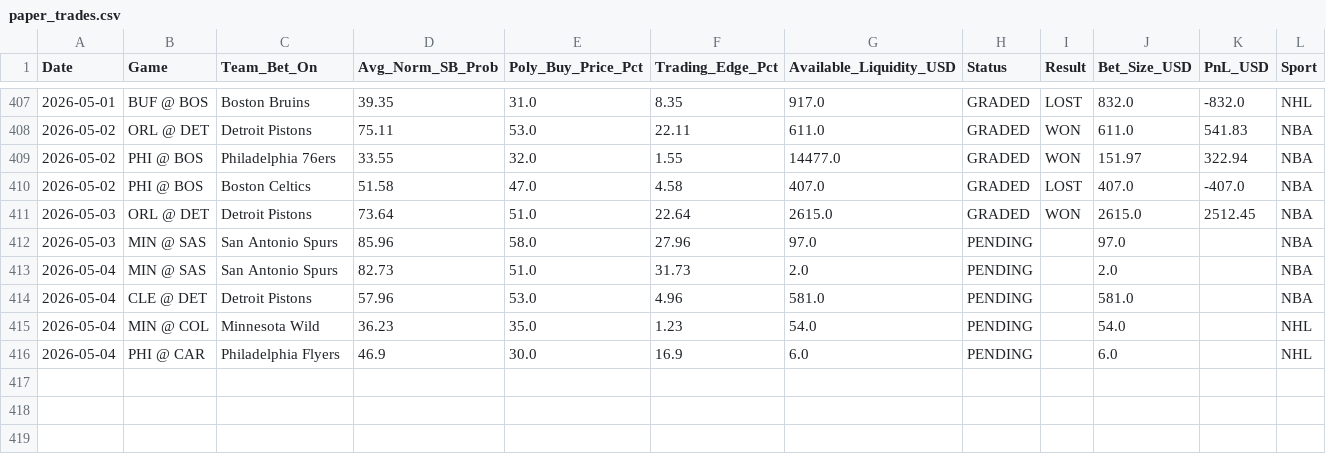
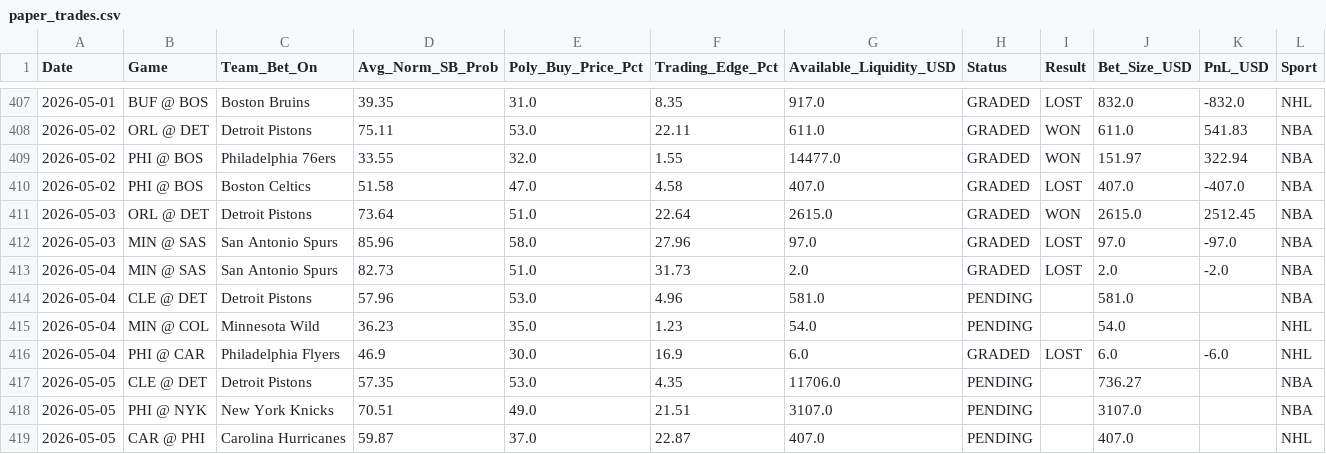
Before and after one commit to pmatorras/poly-bot, a CSV file: data/paper_trades.csv, drawn as a sheet; only a part is shown, gaps mark what is left out.

```diff
--- a/data/paper_trades.csv
+++ b/data/paper_trades.csv
@@ -411,6 +411,9 @@ Date,Game,Team_Bet_On,Avg_Norm_SB_Prob,Poly_Buy_Price_Pct,Trading_Edge_Pct,Avail
 2026-05-03,ORL @ DET,Detroit Pistons,73.64,51.0,22.64,2615.0,GRADED,WON,2615.0,2512.45,NBA
-2026-05-03,MIN @ SAS,San Antonio Spurs,85.96,58.0,27.96,97.0,PENDING,,97.0,,NBA
-2026-05-04,MIN @ SAS,San Antonio Spurs,82.73,51.0,31.73,2.0,PENDING,,2.0,,NBA
+2026-05-03,MIN @ SAS,San Antonio Spurs,85.96,58.0,27.96,97.0,GRADED,LOST,97.0,-97.0,NBA
+2026-05-04,MIN @ SAS,San Antonio Spurs,82.73,51.0,31.73,2.0,GRADED,LOST,2.0,-2.0,NBA
 2026-05-04,CLE @ DET,Detroit Pistons,57.96,53.0,4.96,581.0,PENDING,,581.0,,NBA
 2026-05-04,MIN @ COL,Minnesota Wild,36.23,35.0,1.23,54.0,PENDING,,54.0,,NHL
-2026-05-04,PHI @ CAR,Philadelphia Flyers,46.9,30.0,16.9,6.0,PENDING,,6.0,,NHL
+2026-05-04,PHI @ CAR,Philadelphia Flyers,46.9,30.0,16.9,6.0,GRADED,LOST,6.0,-6.0,NHL
+2026-05-05,CLE @ DET,Detroit Pistons,57.35,53.0,4.35,11706.0,PENDING,,736.27,,NBA
+2026-05-05,PHI @ NYK,New York Knicks,70.51,49.0,21.51,3107.0,PENDING,,3107.0,,NBA
+2026-05-05,CAR @ PHI,Carolina Hurricanes,59.87,37.0,22.87,407.0,PENDING,,407.0,,NHL
```
